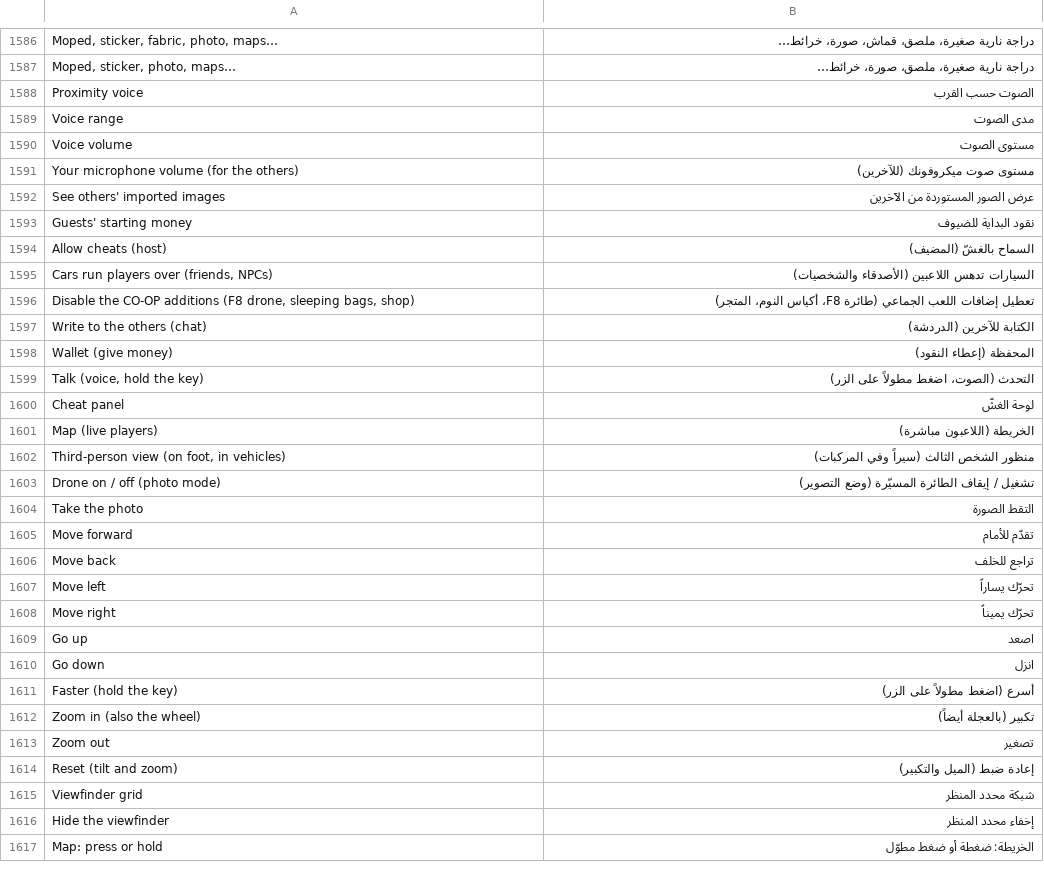
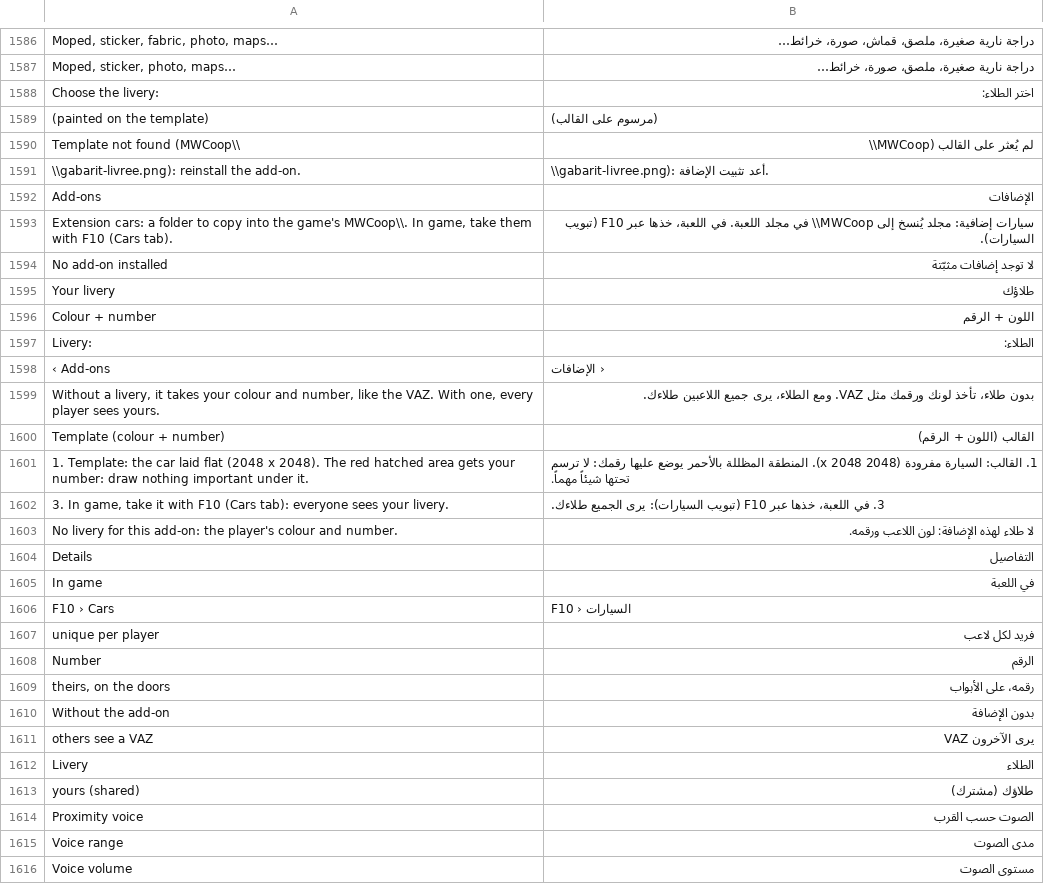
Before and after one commit to Parricidium/MWCoop, a TSV file: run/ar/ar_launcher.tsv, drawn as a sheet; only a part is shown, gaps mark what is left out; the shorter side is filled out with more unchanged rows.

```diff
--- a/run/ar/ar_launcher.tsv
+++ b/run/ar/ar_launcher.tsv
@@ -1587,2 +1587,28 @@ Moped, sticker, fabric, photo, maps…	دراجة نارية صغيرة، ملص
 Moped, sticker, photo, maps…	دراجة نارية صغيرة، ملصق، صورة، خرائط…
+Choose the livery: 	اختر الطلاء:
+ (painted on the template)	 (مرسوم على القالب)
+Template not found (MWCoop\\	لم يُعثر على القالب (MWCoop\\
+\\gabarit-livree.png): reinstall the add-on.	\\gabarit-livree.png): أعد تثبيت الإضافة.
+Add-ons	الإضافات
+Extension cars: a folder to copy into the game's MWCoop\\. In game, take them with F10 (Cars tab).	سيارات إضافية: مجلد يُنسخ إلى MWCoop\\ في مجلد اللعبة. في اللعبة، خذها عبر F10 (تبويب السيارات).
+No add-on installed	لا توجد إضافات مثبّتة
+Your livery	طلاؤك
+Colour + number	اللون + الرقم
+Livery: 	الطلاء:
+‹ Add-ons	‹ الإضافات
+Without a livery, it takes your colour and number, like the VAZ. With one, every player sees yours.	بدون طلاء، تأخذ لونك ورقمك مثل VAZ. ومع الطلاء، يرى جميع اللاعبين طلاءك.
+Template (colour + number)	القالب (اللون + الرقم)
+1. Template: the car laid flat (2048 x 2048). The red hatched area gets your number: draw nothing important under it.	1. القالب: السيارة مفرودة (2048 x 2048). المنطقة المظللة بالأحمر يوضع عليها رقمك: لا ترسم تحتها شيئاً مهماً.
+3. In game, take it with F10 (Cars tab): everyone sees your livery.	3. في اللعبة، خذها عبر F10 (تبويب السيارات): يرى الجميع طلاءك.
+No livery for this add-on: the player's colour and number.	لا طلاء لهذه الإضافة: لون اللاعب ورقمه.
+Details	التفاصيل
+In game	في اللعبة
+F10 › Cars	F10 › السيارات
+unique per player	فريد لكل لاعب
+Number	الرقم
+theirs, on the doors	رقمه، على الأبواب
+Without the add-on	بدون الإضافة
+others see a VAZ	يرى الآخرون VAZ
+Livery	الطلاء
+yours (shared)	طلاؤك (مشترك)
 Proximity voice	الصوت حسب القرب
```
Also changed, not shown: run/ru/ru_launcher.tsv, run/ru/ru_mod.tsv, 9 other files.
